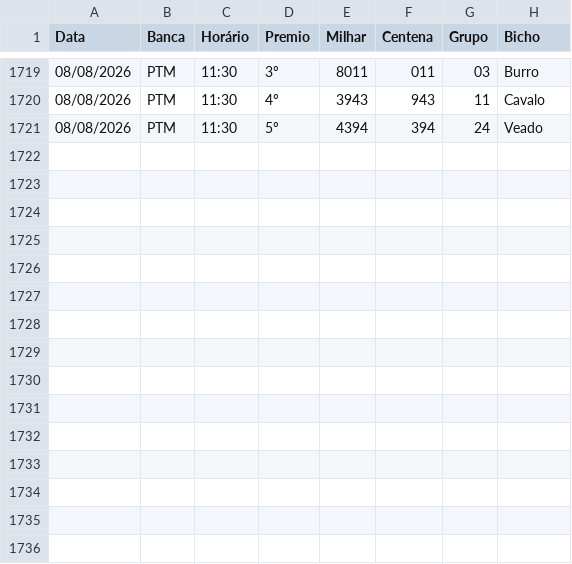
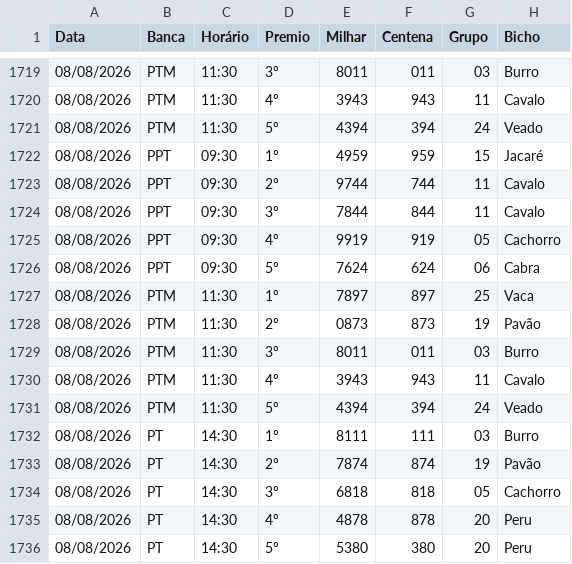
Before and after one commit to Anibalduarte-web/FERA_DA_SORTE, a CSV file: resultados.csv, drawn as a sheet; only a part is shown, gaps mark what is left out; the diff names each change by its address in the sheet, - before the commit and + after, or states it on an @@ line.

```diff
--- a/resultados.csv
+++ b/resultados.csv
+row 1722: 08/08/2026 | PPT | 09:30 | 1º | 4959 | 959 | 15 | Jacaré
+row 1723: 08/08/2026 | PPT | 09:30 | 2º | 9744 | 744 | 11 | Cavalo
+row 1724: 08/08/2026 | PPT | 09:30 | 3º | 7844 | 844 | 11 | Cavalo
+row 1725: 08/08/2026 | PPT | 09:30 | 4º | 9919 | 919 | 05 | Cachorro
+row 1726: 08/08/2026 | PPT | 09:30 | 5º | 7624 | 624 | 06 | Cabra
+row 1727: 08/08/2026 | PTM | 11:30 | 1º | 7897 | 897 | 25 | Vaca
+row 1728: 08/08/2026 | PTM | 11:30 | 2º | 0873 | 873 | 19 | Pavão
+row 1729: 08/08/2026 | PTM | 11:30 | 3º | 8011 | 011 | 03 | Burro
+row 1730: 08/08/2026 | PTM | 11:30 | 4º | 3943 | 943 | 11 | Cavalo
+row 1731: 08/08/2026 | PTM | 11:30 | 5º | 4394 | 394 | 24 | Veado
+row 1732: 08/08/2026 | PT | 14:30 | 1º | 8111 | 111 | 03 | Burro
+row 1733: 08/08/2026 | PT | 14:30 | 2º | 7874 | 874 | 19 | Pavão
+row 1734: 08/08/2026 | PT | 14:30 | 3º | 6818 | 818 | 05 | Cachorro
+row 1735: 08/08/2026 | PT | 14:30 | 4º | 4878 | 878 | 20 | Peru
+row 1736: 08/08/2026 | PT | 14:30 | 5º | 5380 | 380 | 20 | Peru
```
Also changed, not shown: 1 other file.
